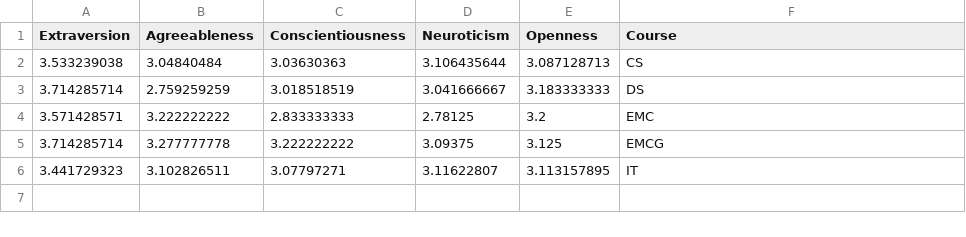
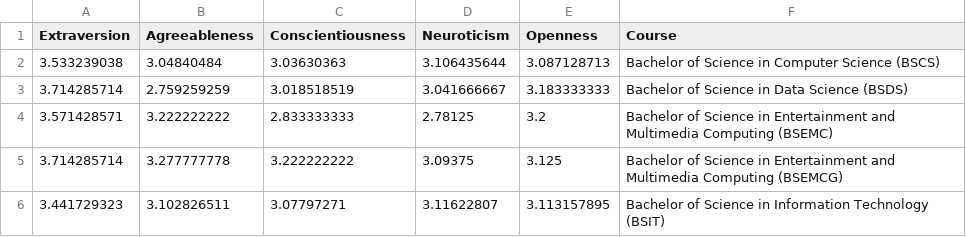
Before and after one commit to rhodyn/Thesis, a CSV file: personality.csv, drawn as a sheet.

```diff
--- a/personality.csv
+++ b/personality.csv
@@ -1,6 +1,6 @@
 Extraversion,Agreeableness,Conscientiousness,Neuroticism,Openness,Course
-3.533239038,3.04840484,3.03630363,3.106435644,3.087128713,CS
-3.714285714,2.759259259,3.018518519,3.041666667,3.183333333,DS
-3.571428571,3.222222222,2.833333333,2.78125,3.2,EMC
-3.714285714,3.277777778,3.222222222,3.09375,3.125,EMCG
-3.441729323,3.102826511,3.07797271,3.11622807,3.113157895,IT
+3.533239038,3.04840484,3.03630363,3.106435644,3.087128713,Bachelor of Science in Computer Science (BSCS)
+3.714285714,2.759259259,3.018518519,3.041666667,3.183333333,Bachelor of Science in Data Science (BSDS)
+3.571428571,3.222222222,2.833333333,2.78125,3.2,Bachelor of Science in Entertainment and Multimedia Computing (BSEMC)
+3.714285714,3.277777778,3.222222222,3.09375,3.125,Bachelor of Science in Entertainment and Multimedia Computing (BSEMCG)
+3.441729323,3.102826511,3.07797271,3.11622807,3.113157895,Bachelor of Science in Information Technology (BSIT)
```
Also changed, not shown: cbf-test.csv, 1 other file.
